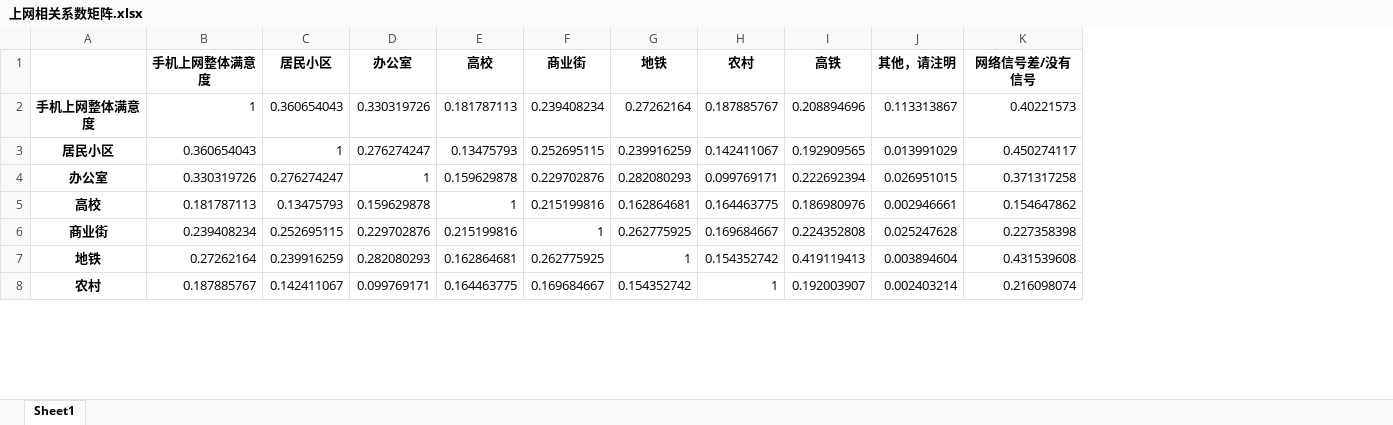
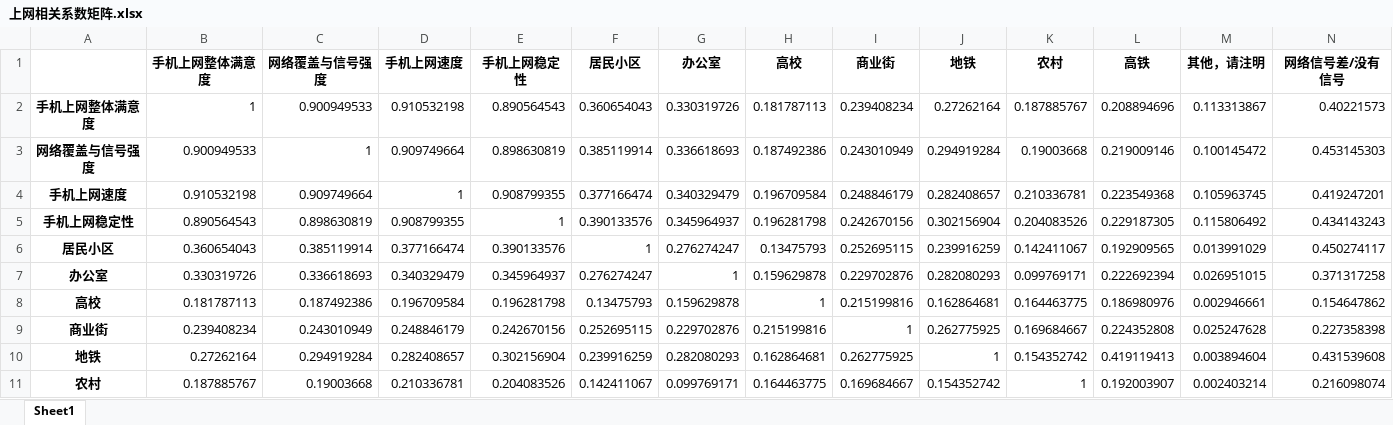
Before and after one commit to Nairuoh/mathorcup-project, an Excel workbook: output/上网相关系数矩阵.xlsx, sheet Sheet1, drawn as a sheet; only a part is shown; values as stored, in another font and other column widths than the file's, no borders; addresses are those after the commit; rows hold the shown columns only; the diff names each change by its address in the sheet, - before the commit and + after, or states it on an @@ line.

```diff
--- a/output/上网相关系数矩阵.xlsx (sheet Sheet1)
+++ b/output/上网相关系数矩阵.xlsx (sheet Sheet1)
+column C (网络覆盖与信号强度), row 2: 0.900949533; rows 6-11: 0.385119914 | 0.336618693 | 0.187492386 | 0.243010949 | 0.294919284 | 0.19003668
+column D (手机上网速度), row 2: 0.910532198; rows 6-11: 0.377166474 | 0.340329479 | 0.196709584 | 0.248846179 | 0.282408657 | 0.210336781
+column E (手机上网稳定性), row 2: 0.890564543; rows 6-11: 0.390133576 | 0.345964937 | 0.196281798 | 0.242670156 | 0.302156904 | 0.204083526
+row 3: 网络覆盖与信号强度 | 0.900949533 | 1 | 0.909749664 | 0.898630819 | 0.385119914 | 0.336618693 | 0.187492386 | 0.243010949 | 0.294919284 | 0.19003668 | 0.219009146 | 0.100145472 | 0.453145303
+row 4: 手机上网速度 | 0.910532198 | 0.909749664 | 1 | 0.908799355 | 0.377166474 | 0.340329479 | 0.196709584 | 0.248846179 | 0.282408657 | 0.210336781 | 0.223549368 | 0.105963745 | 0.419247201
+row 5: 手机上网稳定性 | 0.890564543 | 0.898630819 | 0.908799355 | 1 | 0.390133576 | 0.345964937 | 0.196281798 | 0.242670156 | 0.302156904 | 0.204083526 | 0.229187305 | 0.115806492 | 0.434143243
```
Also changed, not shown: output/上网测试集.xlsx, 7 other files.
